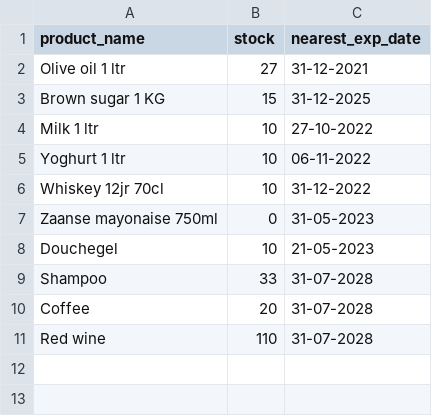
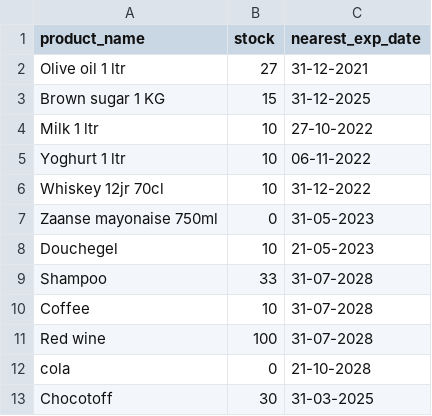
Before and after one commit to AEAnninga/SuperPy, a CSV file: backup_storage.csv, drawn as a sheet.

```diff
--- a/backup_storage.csv
+++ b/backup_storage.csv
@@ -9,3 +9,5 @@ Douchegel,10,21-05-2023
 Shampoo,33,31-07-2028
-Coffee,20,31-07-2028
-Red wine,110,31-07-2028
+Coffee,10,31-07-2028
+Red wine,100,31-07-2028
+cola,0,21-10-2028
+Chocotoff,30,31-03-2025
```
Also changed, not shown: backup_bought.csv, backup_sold.csv, 22 other files.
